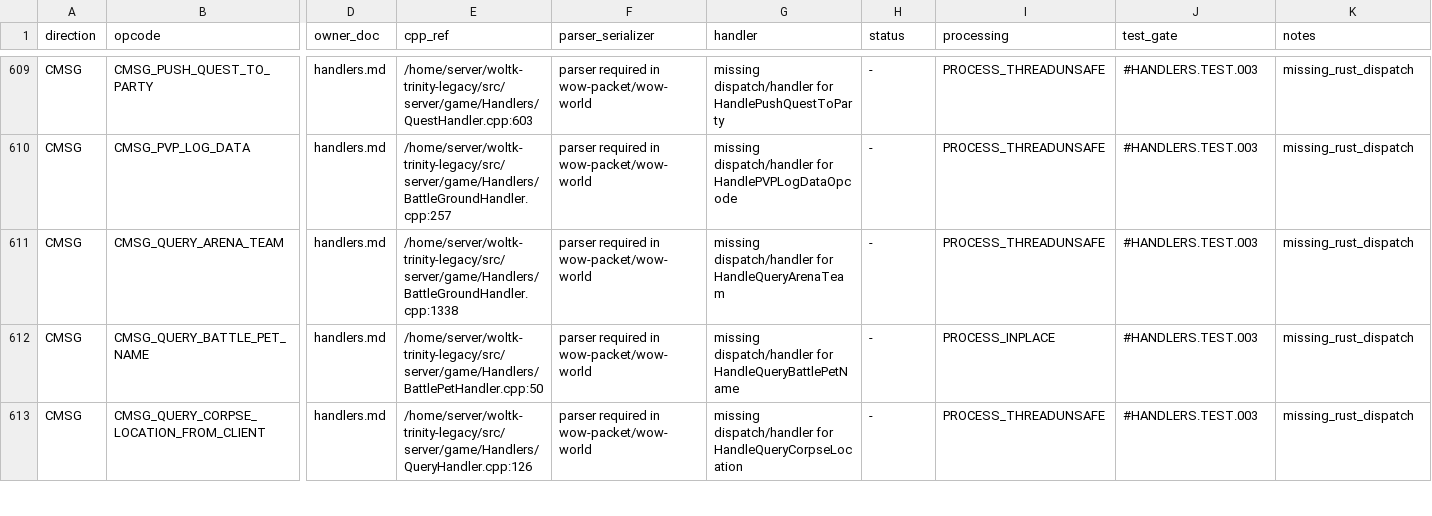
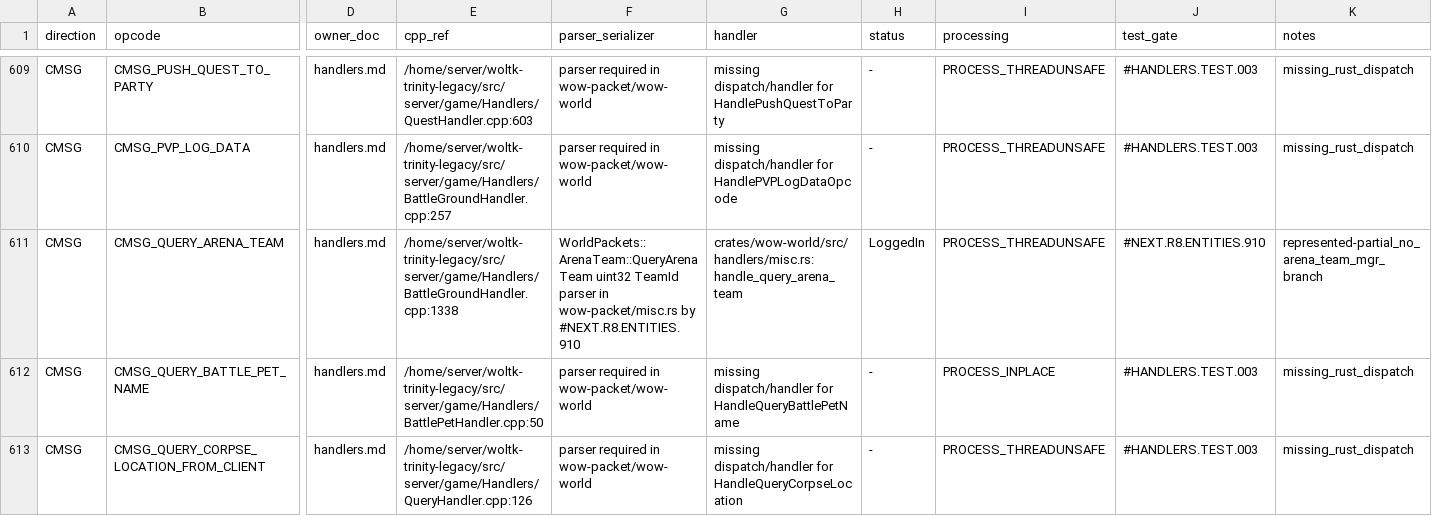
Before and after one commit to alseif0x/rustycore, a TSV file: docs/migration/inventory/r3-opcodes-registry.tsv, drawn as a sheet; only a part is shown, gaps mark what is left out; the diff names each change by its address in the sheet, - before the commit and + after, or states it on an @@ line.

```diff
--- a/docs/migration/inventory/r3-opcodes-registry.tsv
+++ b/docs/migration/inventory/r3-opcodes-registry.tsv
-F611 (parser_serializer): parser required in wow-packet/wow-world
+F611 (parser_serializer): WorldPackets::ArenaTeam::QueryArenaTeam uint32 TeamId parser in wow-packet/misc.rs by #NEXT.R8.ENTITIES.910
-G611 (handler): missing dispatch/handler for HandleQueryArenaTeam
+G611 (handler): crates/wow-world/src/handlers/misc.rs:handle_query_arena_team
-H611 (status): -
+H611 (status): LoggedIn
-J611 (test_gate): #HANDLERS.TEST.003
+J611 (test_gate): #NEXT.R8.ENTITIES.910
-K611 (notes): missing_rust_dispatch
+K611 (notes): represented-partial_no_arena_team_mgr_branch
```
Also changed, not shown: docs/migration/inventory/cpp-client-handlers.tsv, 8 other files.
